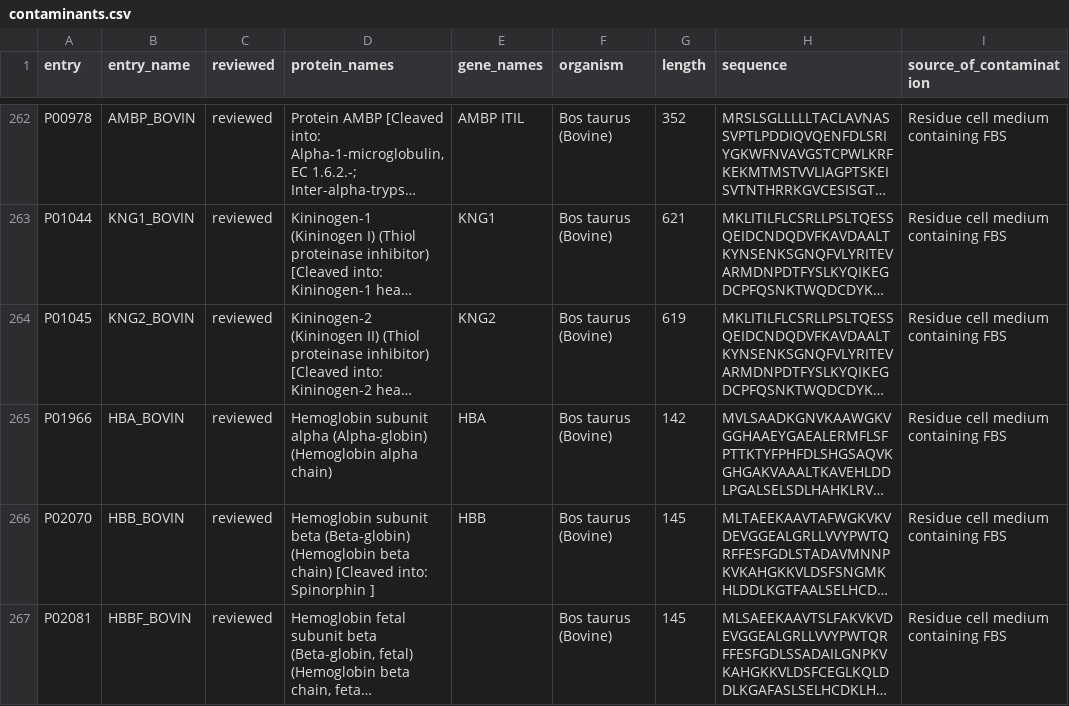
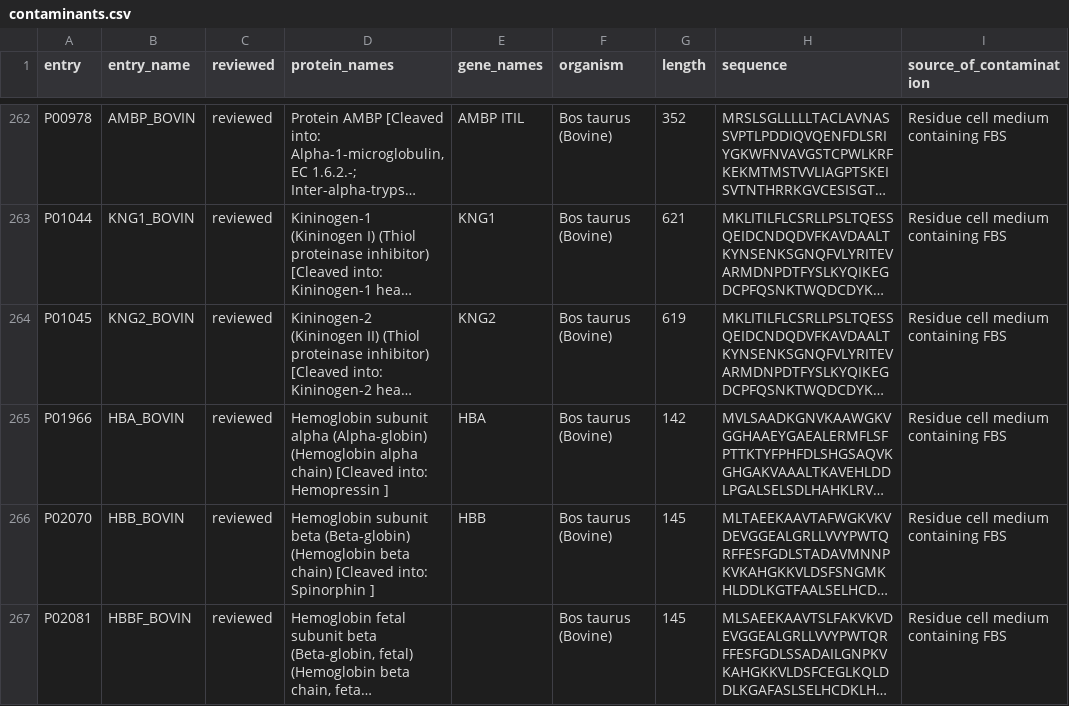
Before and after one commit to csdaw/contaminants, a CSV file: contaminants.csv, drawn as a sheet; only a part is shown, gaps mark what is left out; long unchanged cells end in …; the diff names each change by its address in the sheet, - before the commit and + after, or states it on an @@ line.

```diff
--- a/contaminants.csv
+++ b/contaminants.csv
-D265 (protein_names): …alpha chain)
+D265 (protein_names): …alpha chain) [Cleaved into: Hemopressin ]
```
Also changed, not shown: 6 other files.
